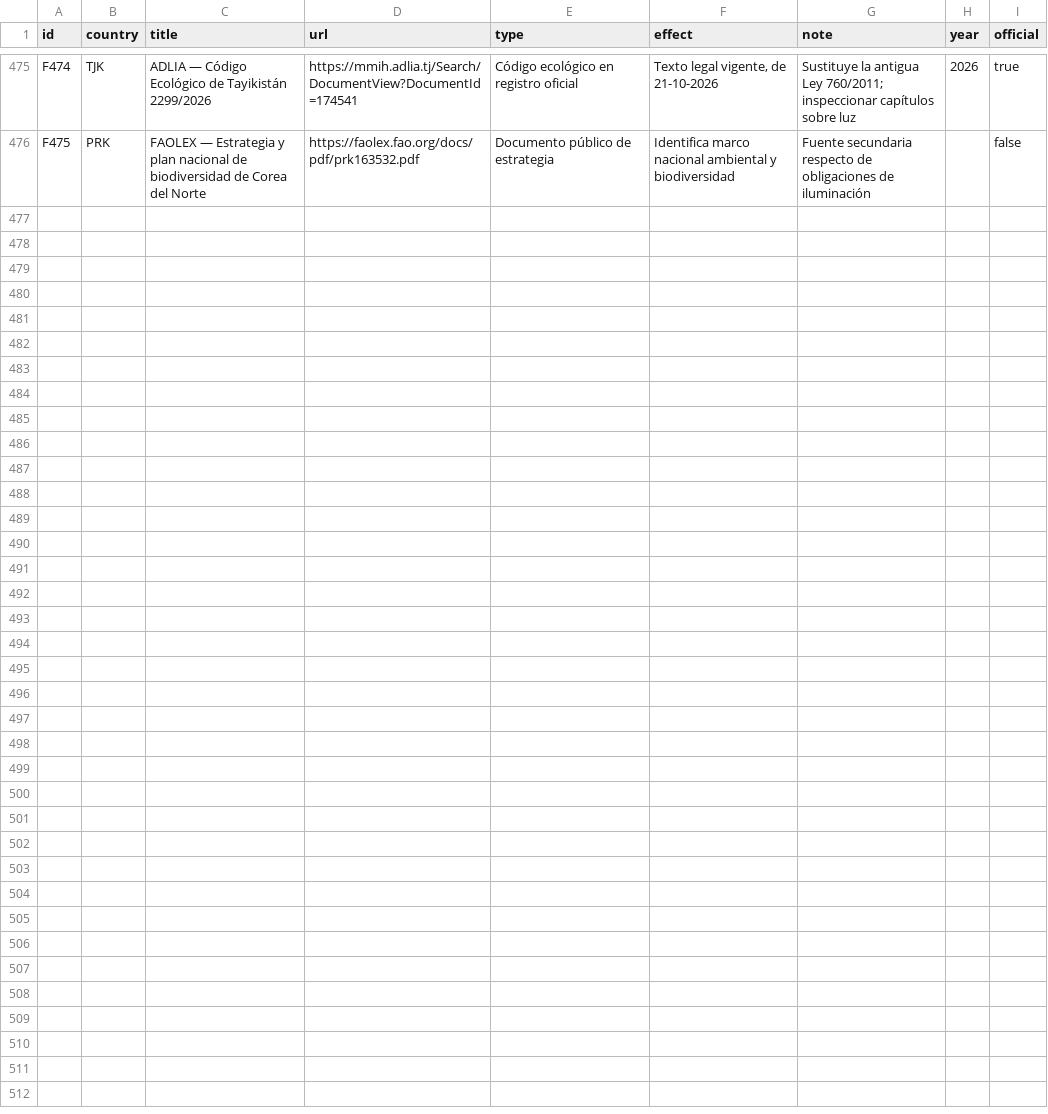
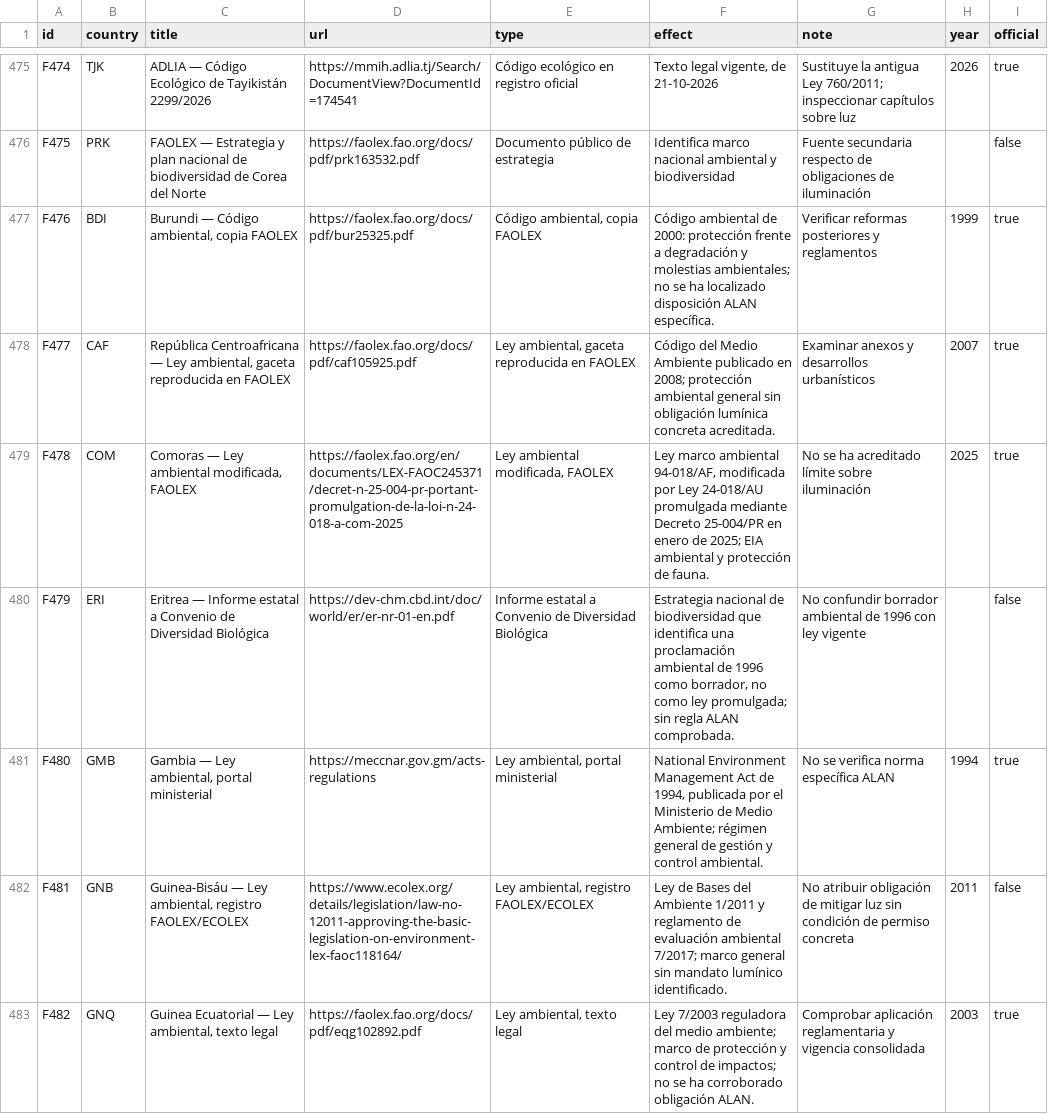
Before and after one commit to pmisson/atlas-luz-nocturna, a CSV file: data/fuentes.csv, drawn as a sheet; only a part is shown, gaps mark what is left out; the diff covers the shown part only; the diff names each change by its address in the sheet, - before the commit and + after, or states it on an @@ line.

```diff
--- a/data/fuentes.csv
+++ b/data/fuentes.csv
+row 477: F476 | BDI | Burundi — Código ambiental, copia FAOLEX | https://faolex.fao.org/docs/pdf/bur25325.pdf | Código ambiental, copia FAOLEX | Código ambiental de 2000: protección frente a degradación y molestias ambientales; no se ha localizado disposición ALAN específica. | Verificar reformas posteriores y reglamentos | 1999 | true
+row 478: F477 | CAF | República Centroafricana — Ley ambiental, gaceta reproducida en FAOLEX | https://faolex.fao.org/docs/pdf/caf105925.pdf | Ley ambiental, gaceta reproducida en FAOLEX | Código del Medio Ambiente publicado en 2008; protección ambiental general sin obligación lumínica concreta acreditada. | Examinar anexos y desarrollos urbanísticos | 2007 | true
+row 479: F478 | COM | Comoras — Ley ambiental modificada, FAOLEX | https://faolex.fao.org/en/documents/LEX-FAOC245371/decret-n-25-004-pr-portant-promulgation-de-la-loi-n-24-018-a-com-2025 | Ley ambiental modificada, FAOLEX | Ley marco ambiental 94-018/AF, modificada por Ley 24-018/AU promulgada mediante Decreto 25-004/PR en enero de 2025; EIA ambiental y protección de fauna. | No se ha acreditado límite sobre iluminación | 2025 | true
+row 480: F479 | ERI | Eritrea — Informe estatal a Convenio de Diversidad Biológica | https://dev-chm.cbd.int/doc/world/er/er-nr-01-en.pdf | Informe estatal a Convenio de Diversidad Biológica | Estrategia nacional de biodiversidad que identifica una proclamación ambiental de 1996 como borrador, no como ley promulgada; sin regla ALAN comprobada. | No confundir borrador ambiental de 1996 con ley vigente |  | false
+row 481: F480 | GMB | Gambia — Ley ambiental, portal ministerial | https://meccnar.gov.gm/acts-regulations | Ley ambiental, portal ministerial | National Environment Management Act de 1994, publicada por el Ministerio de Medio Ambiente; régimen general de gestión y control ambiental. | No se verifica norma específica ALAN | 1994 | true
+row 482: F481 | GNB | Guinea-Bisáu — Ley ambiental, registro FAOLEX/ECOLEX | https://www.ecolex.org/details/legislation/law-no-12011-approving-the-basic-legislation-on-environment-lex-faoc118164/ | Ley ambiental, registro FAOLEX/ECOLEX | Ley de Bases del Ambiente 1/2011 y reglamento de evaluación ambiental 7/2017; marco general sin mandato lumínico identificado. | No atribuir obligación de mitigar luz sin condición de permiso concreta | 2011 | false
+row 483: F482 | GNQ | Guinea Ecuatorial — Ley ambiental, texto legal | https://faolex.fao.org/docs/pdf/eqg102892.pdf | Ley ambiental, texto legal | Ley 7/2003 reguladora del medio ambiente; marco de protección y control de impactos; no se ha corroborado obligación ALAN. | Comprobar aplicación reglamentaria y vigencia consolidada | 2003 | true
```
Also changed, not shown: 7 added rows elsewhere in this file.
